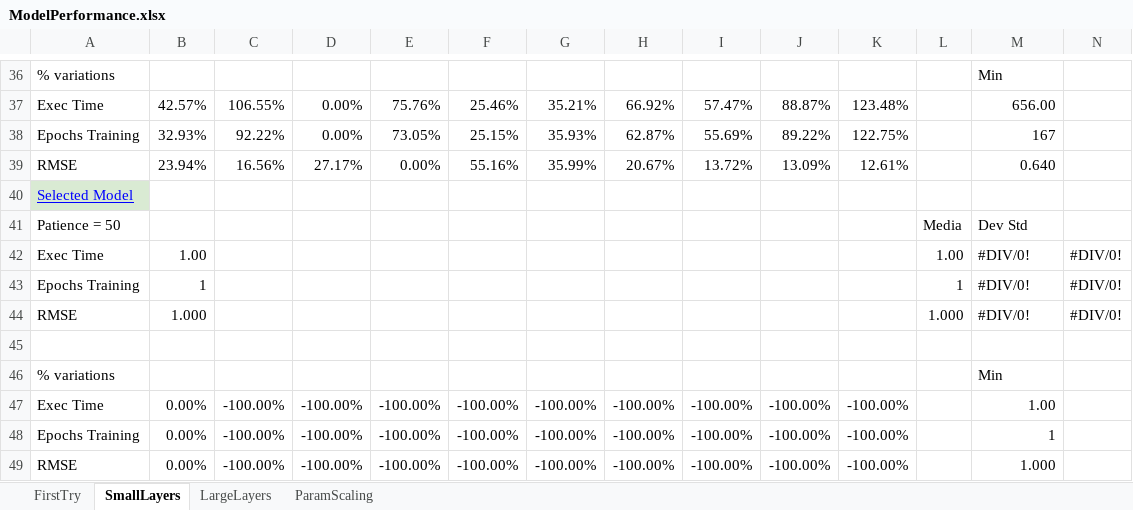
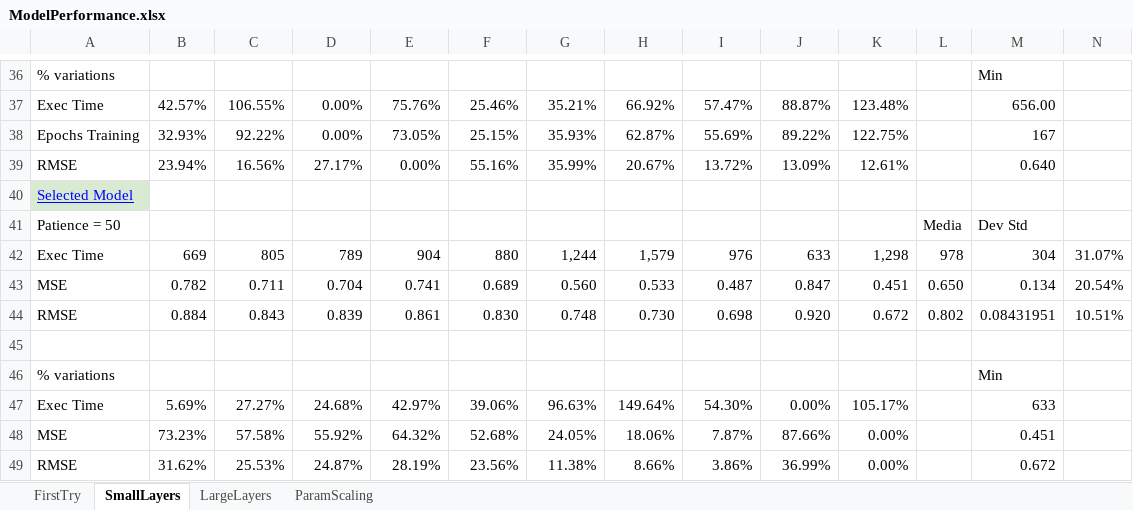
Before and after one commit to MatteoD00/ProjectML_DielectronMass, an Excel workbook: ModelPerformance.xlsx, sheet SmallLayers, drawn as a sheet; only a part is shown, gaps mark what is left out; values as stored, in another font and other column widths than the file's, no borders; charts and pictures and conditional formats not drawn; removed rows and columns are numbered as before the commit, all else as after; the diff names each change by its address in the sheet, - before the commit and + after, or states it on an @@ line.

```diff
--- a/ModelPerformance.xlsx (sheet SmallLayers)
+++ b/ModelPerformance.xlsx (sheet SmallLayers)
-row 42: Exec Time | 1.00 |  |  |  |  |  |  |  |  |  | 1.00 | #DIV/0! | #DIV/0!
-row 43: Epochs Training | 1 |  |  |  |  |  |  |  |  |  | 1 | #DIV/0! | #DIV/0!
-row 44: RMSE | 1.000 |  |  |  |  |  |  |  |  |  | 1.000 | #DIV/0! | #DIV/0!
+row 42: Exec Time | 669 | 805 | 789 | 904 | 880 | 1,244 | 1,579 | 976 | 633 | 1,298 | 978 | 304 | 31.07%
+row 43: MSE | 0.782 | 0.711 | 0.704 | 0.741 | 0.689 | 0.560 | 0.533 | 0.487 | 0.847 | 0.451 | 0.650 | 0.134 | 20.54%
+row 44: RMSE | 0.884 | 0.843 | 0.839 | 0.861 | 0.830 | 0.748 | 0.730 | 0.698 | 0.920 | 0.672 | 0.802 | 0.08431951 | 10.51%
-row 47: Exec Time | 0.00% | -100.00% | -100.00% | -100.00% | -100.00% | -100.00% | -100.00% | -100.00% | -100.00% | -100.00% |  | 1.00
-row 48: Epochs Training | 0.00% | -100.00% | -100.00% | -100.00% | -100.00% | -100.00% | -100.00% | -100.00% | -100.00% | -100.00% |  | 1
-row 49: RMSE | 0.00% | -100.00% | -100.00% | -100.00% | -100.00% | -100.00% | -100.00% | -100.00% | -100.00% | -100.00% |  | 1.000
+row 47: Exec Time | 5.69% | 27.27% | 24.68% | 42.97% | 39.06% | 96.63% | 149.64% | 54.30% | 0.00% | 105.17% |  | 633
+row 48: MSE | 73.23% | 57.58% | 55.92% | 64.32% | 52.68% | 24.05% | 18.06% | 7.87% | 87.66% | 0.00% |  | 0.451
+row 49: RMSE | 31.62% | 25.53% | 24.87% | 28.19% | 23.56% | 11.38% | 8.66% | 3.86% | 36.99% | 0.00% |  | 0.672
```
Also changed, not shown: sheet LargeLayers, sheet ParamScaling, charts or pictures, 2 other files.
